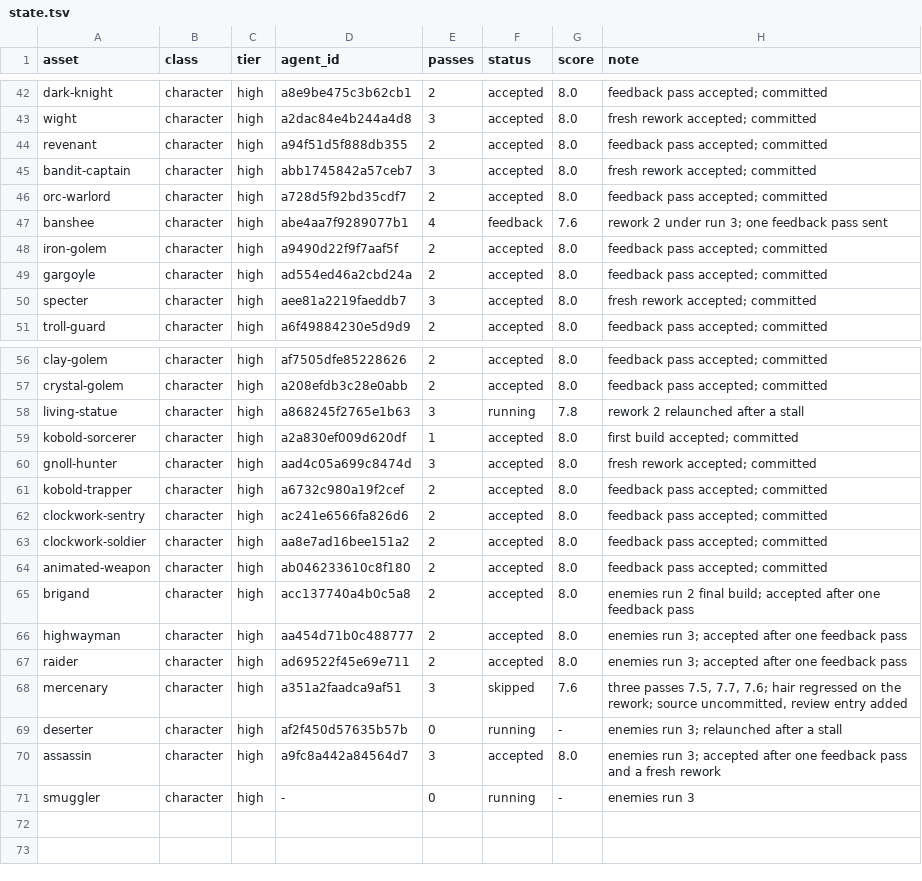
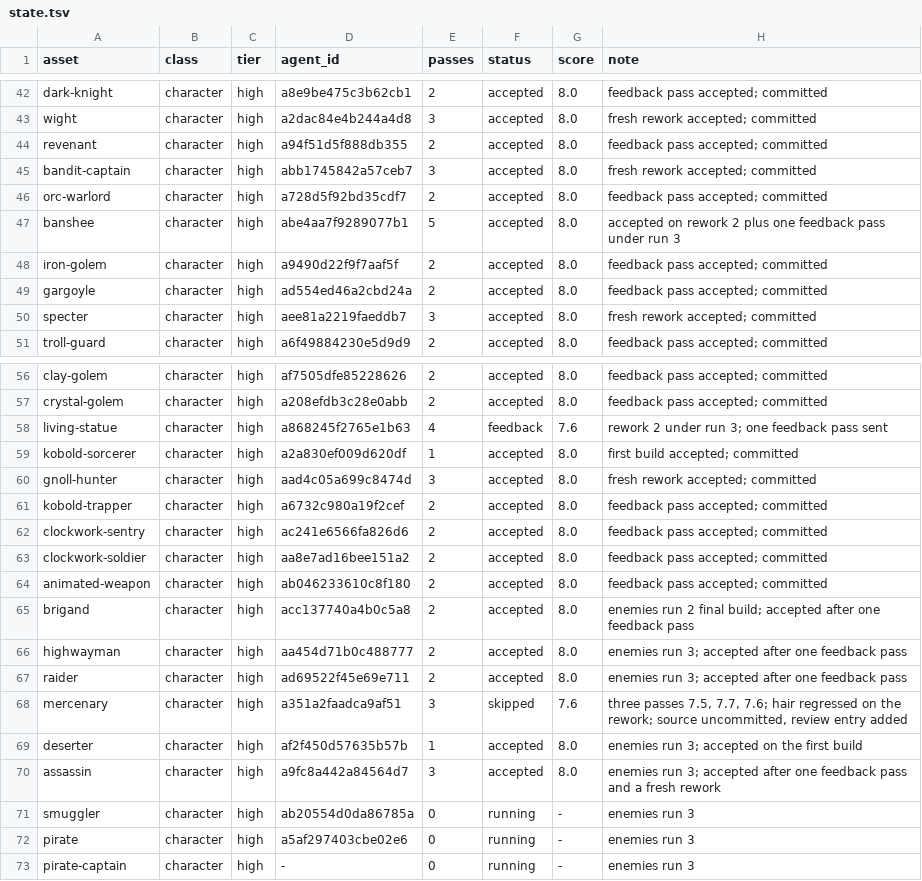
Before and after one commit to bodangren/advantage-forge, a TSV file: bench/sonnet/state.tsv, drawn as a sheet; only a part is shown, gaps mark what is left out.

```diff
--- a/bench/sonnet/state.tsv
+++ b/bench/sonnet/state.tsv
@@ -46,3 +46,3 @@ bandit-captain	character	high	abb1745842a57ceb7	3	accepted	8.0	fresh rework acce
 orc-warlord	character	high	a728d5f92bd35cdf7	2	accepted	8.0	feedback pass accepted; committed
-banshee	character	high	abe4aa7f9289077b1	4	feedback	7.6	rework 2 under run 3; one feedback pass sent
+banshee	character	high	abe4aa7f9289077b1	5	accepted	8.0	accepted on rework 2 plus one feedback pass under run 3
 iron-golem	character	high	a9490d22f9f7aaf5f	2	accepted	8.0	feedback pass accepted; committed
@@ -57,3 +57,3 @@ clay-golem	character	high	af7505dfe85228626	2	accepted	8.0	feedback pass accepte
 crystal-golem	character	high	a208efdb3c28e0abb	2	accepted	8.0	feedback pass accepted; committed
-living-statue	character	high	a868245f2765e1b63	3	running	7.8	rework 2 relaunched after a stall
+living-statue	character	high	a868245f2765e1b63	4	feedback	7.6	rework 2 under run 3; one feedback pass sent
 kobold-sorcerer	character	high	a2a830ef009d620df	1	accepted	8.0	first build accepted; committed
@@ -68,4 +68,6 @@ raider	character	high	ad69522f45e69e711	2	accepted	8.0	enemies run 3; accepted a
 mercenary	character	high	a351a2faadca9af51	3	skipped	7.6	three passes 7.5, 7.7, 7.6; hair regressed on the rework; source uncommitted, review entry added
-deserter	character	high	af2f450d57635b57b	0	running	-	enemies run 3; relaunched after a stall
+deserter	character	high	af2f450d57635b57b	1	accepted	8.0	enemies run 3; accepted on the first build
 assassin	character	high	a9fc8a442a84564d7	3	accepted	8.0	enemies run 3; accepted after one feedback pass and a fresh rework
-smuggler	character	high	-	0	running	-	enemies run 3
+smuggler	character	high	ab20554d0da86785a	0	running	-	enemies run 3
+pirate	character	high	a5af297403cbe02e6	0	running	-	enemies run 3
+pirate-captain	character	high	-	0	running	-	enemies run 3
```
Also changed, not shown: bench/sonnet/log.tsv, 3 other files.
